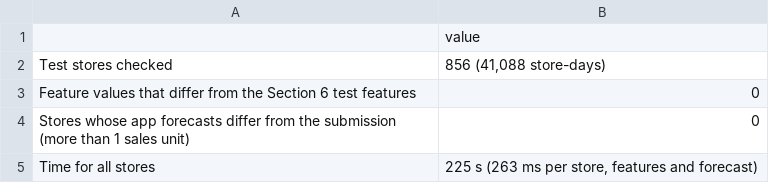
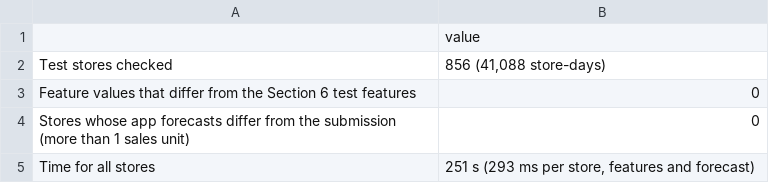
Before and after one commit to srishkyra/NEXTHIKES-IT-SOLUTIONS-Pvt.-Ltd.---PROJECT-6, a CSV file: outputs/tables/table_11_02_the_app_reproduces_the_notebook_exactly.csv, drawn as a sheet.

```diff
--- a/outputs/tables/table_11_02_the_app_reproduces_the_notebook_exactly.csv
+++ b/outputs/tables/table_11_02_the_app_reproduces_the_notebook_exactly.csv
@@ -4,2 +4,2 @@ Feature values that differ from the Section 6 test features,0
 Stores whose app forecasts differ from the submission (more than 1 sales unit),0
-Time for all stores,"225 s (263 ms per store, features and forecast)"
+Time for all stores,"251 s (293 ms per store, features and forecast)"
```
Also changed, not shown: outputs/decision_register.csv, outputs/table_index.csv, 10 other files.
